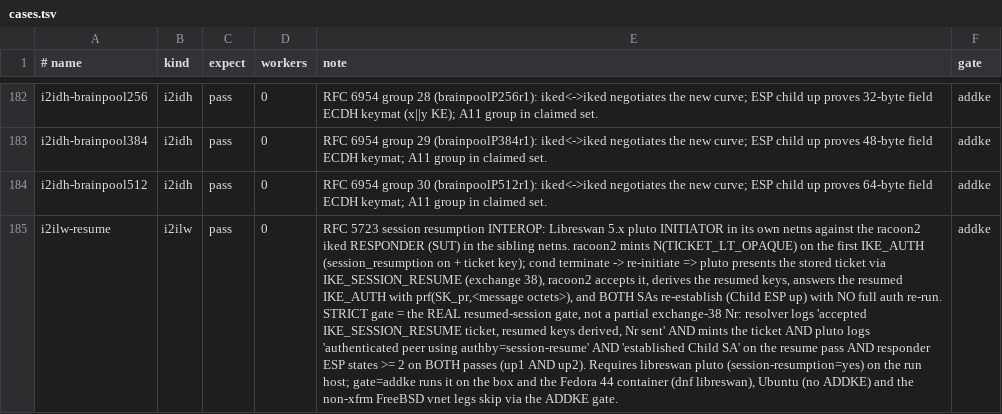
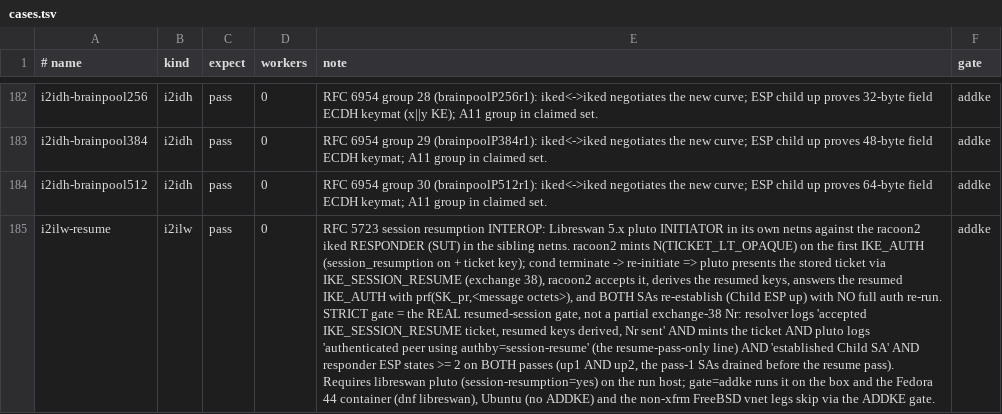
Before and after one commit to derekm/racoon2, a TSV file: samples/linux-matrix/cases.tsv, drawn as a sheet; only a part is shown, gaps mark what is left out; the diff names each change by its address in the sheet, - before the commit and + after, or states it on an @@ line.

Commit message:
matrix: tighten i2ilw resume harness (review)
Qwen review (deleg_f2816bf0) hygiene findings on the Libreswan RFC 5723
row:

- up2 gate could count stale pass-1 ESP as a 'resume pass': require the
  pass-1 SAs to drain (<2 ESP states) after whack --terminate before
  re-initiating, and fail fast if they don't.
- drop the certutil -N NSS fallback pluto rejects (SEC_ERROR_BAD_DATABASE);
  require 'ipsec initnss' and fail with that reason.
- fix the stale 'gate=box' header (row ships at gate=addke) and tighten
  the cases.tsv wording to attribute the resume-pass proof to the
  authby=session-resume-only line.

sh -n clean. No pass claim added; row remains unverified until a counted
CI/box run raises every gate.

```diff
--- a/samples/linux-matrix/cases.tsv
+++ b/samples/linux-matrix/cases.tsv
-E185 (note): …using authby=session-resume' AND 'established Child SA' on the resume pass AND responder ESP states >= 2 on BOTH passes (up1 AND up2). Requires libreswan…
+E185 (note): …using authby=session-resume' (the resume-pass-only line) AND 'established Child SA' AND responder ESP states >= 2 on BOTH passes (up1 AND up2, the pass-1 SAs drained before the resume pass). Requires libreswan…
```
Also changed, not shown: 1 other file.
